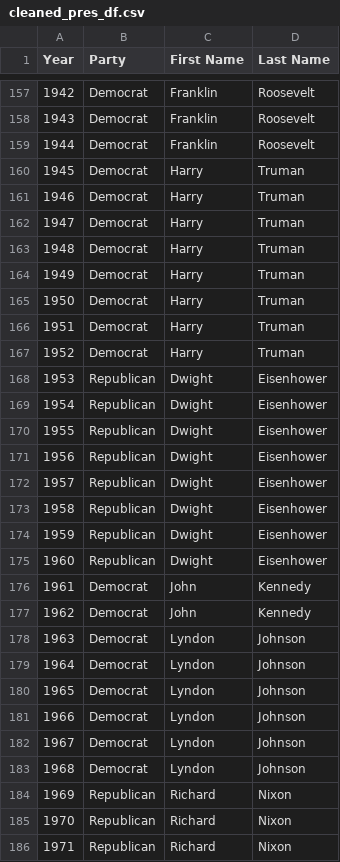
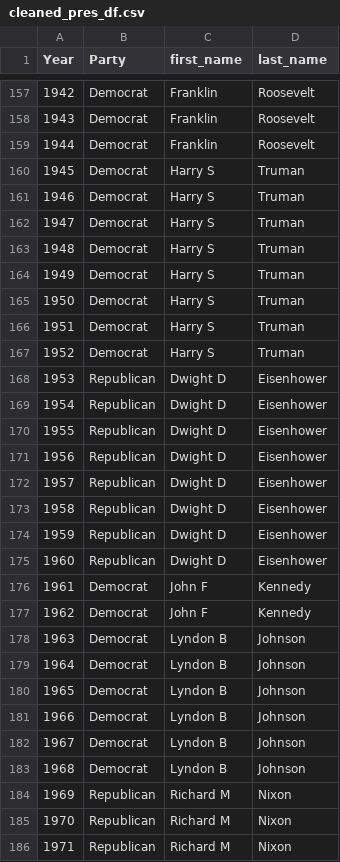
Before and after one commit to Bgrlgymnast/the-a-team, a CSV file: cleaned_pres_df.csv, drawn as a sheet; only a part is shown, gaps mark what is left out; the diff covers the shown part only.

```diff
--- a/cleaned_pres_df.csv
+++ b/cleaned_pres_df.csv
@@ -1 +1 @@
-Year,Party,First Name,Last Name
+Year,Party,first_name,last_name
@@ -159,28 +159,28 @@ Year,Party,First Name,Last Name
 1944,Democrat,Franklin,Roosevelt
-1945,Democrat,Harry,Truman
-1946,Democrat,Harry,Truman
-1947,Democrat,Harry,Truman
-1948,Democrat,Harry,Truman
-1949,Democrat,Harry,Truman
-1950,Democrat,Harry,Truman
-1951,Democrat,Harry,Truman
-1952,Democrat,Harry,Truman
-1953,Republican,Dwight,Eisenhower
-1954,Republican,Dwight,Eisenhower
-1955,Republican,Dwight,Eisenhower
-1956,Republican,Dwight,Eisenhower
-1957,Republican,Dwight,Eisenhower
-1958,Republican,Dwight,Eisenhower
-1959,Republican,Dwight,Eisenhower
-1960,Republican,Dwight,Eisenhower
-1961,Democrat,John,Kennedy
-1962,Democrat,John,Kennedy
-1963,Democrat,Lyndon,Johnson
-1964,Democrat,Lyndon,Johnson
-1965,Democrat,Lyndon,Johnson
-1966,Democrat,Lyndon,Johnson
-1967,Democrat,Lyndon,Johnson
-1968,Democrat,Lyndon,Johnson
-1969,Republican,Richard,Nixon
-1970,Republican,Richard,Nixon
-1971,Republican,Richard,Nixon
+1945,Democrat,Harry S, Truman
+1946,Democrat,Harry S, Truman
+1947,Democrat,Harry S, Truman
+1948,Democrat,Harry S, Truman
+1949,Democrat,Harry S, Truman
+1950,Democrat,Harry S, Truman
+1951,Democrat,Harry S, Truman
+1952,Democrat,Harry S, Truman
+1953,Republican,Dwight D, Eisenhower
+1954,Republican,Dwight D, Eisenhower
+1955,Republican,Dwight D, Eisenhower
+1956,Republican,Dwight D, Eisenhower
+1957,Republican,Dwight D, Eisenhower
+1958,Republican,Dwight D, Eisenhower
+1959,Republican,Dwight D, Eisenhower
+1960,Republican,Dwight D, Eisenhower
+1961,Democrat,John F, Kennedy
+1962,Democrat,John F, Kennedy
+1963,Democrat,Lyndon B, Johnson
+1964,Democrat,Lyndon B, Johnson
+1965,Democrat,Lyndon B, Johnson
+1966,Democrat,Lyndon B, Johnson
+1967,Democrat,Lyndon B, Johnson
+1968,Democrat,Lyndon B, Johnson
+1969,Republican,Richard M, Nixon
+1970,Republican,Richard M, Nixon
+1971,Republican,Richard M, Nixon
```
Also changed, not shown: 33 edited cells elsewhere in this file, presidentfinal_df.csv, 4 other files.
